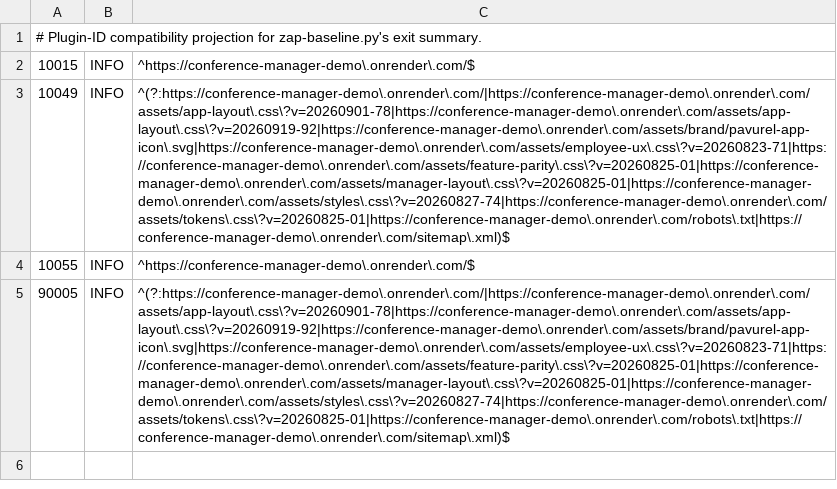
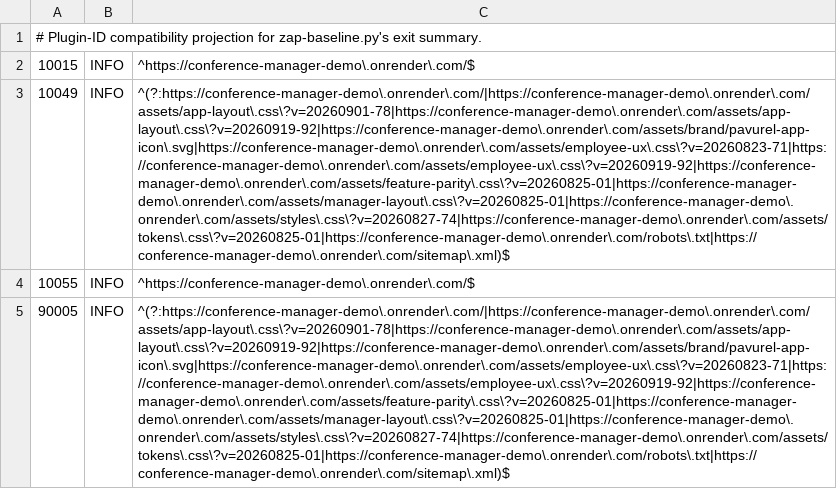
Before and after one commit to floriankreutzer/conference-manager, a TSV file: .zap/customer-demo-summary.tsv, drawn as a sheet; the diff names each change by its address in the sheet, - before the commit and + after, or states it on an @@ line.

Commit message:
security: align ZAP summary with reviewed current CSS URL

```diff
--- a/.zap/customer-demo-summary.tsv
+++ b/.zap/customer-demo-summary.tsv
-C3: ^(?:https://conference-manager-demo\.onrender\.com/|https://conference-manager-demo\.onrender\.com/assets/app-layout\.css\?v=20260901-78|https://conference-manager-demo\.onrender\.com/assets/app-layout\.css\?v=20260919-92|https://conference-manager-demo\.onrender\.com/assets/brand/pavurel-app-icon\.svg|https://conference-manager-demo\.onrender\.com/assets/employee-ux\.css\?v=20260823-71|https://conference-manager-demo\.onrender\.com/assets/feature-parity\.css\?v=20260825-01|https://conference-manager-demo\.onrender\.com/assets/manager-layout\.css\?v=20260825-01|https://conference-manager-demo\.onrender\.com/assets/styles\.css\?v=20260827-74|https://conference-manager-demo\.onrender\.com/assets/tokens\.css\?v=20260825-01|https://conference-manager-demo\.onrender\.com/robots\.txt|https://conference-manager-demo\.onrender\.com/sitemap\.xml)$
+C3: ^(?:https://conference-manager-demo\.onrender\.com/|https://conference-manager-demo\.onrender\.com/assets/app-layout\.css\?v=20260901-78|https://conference-manager-demo\.onrender\.com/assets/app-layout\.css\?v=20260919-92|https://conference-manager-demo\.onrender\.com/assets/brand/pavurel-app-icon\.svg|https://conference-manager-demo\.onrender\.com/assets/employee-ux\.css\?v=20260823-71|https://conference-manager-demo\.onrender\.com/assets/employee-ux\.css\?v=20260919-92|https://conference-manager-demo\.onrender\.com/assets/feature-parity\.css\?v=20260825-01|https://conference-manager-demo\.onrender\.com/assets/manager-layout\.css\?v=20260825-01|https://conference-manager-demo\.onrender\.com/assets/styles\.css\?v=20260827-74|https://conference-manager-demo\.onrender\.com/assets/tokens\.css\?v=20260825-01|https://conference-manager-demo\.onrender\.com/robots\.txt|https://conference-manager-demo\.onrender\.com/sitemap\.xml)$
-C5: ^(?:https://conference-manager-demo\.onrender\.com/|https://conference-manager-demo\.onrender\.com/assets/app-layout\.css\?v=20260901-78|https://conference-manager-demo\.onrender\.com/assets/app-layout\.css\?v=20260919-92|https://conference-manager-demo\.onrender\.com/assets/brand/pavurel-app-icon\.svg|https://conference-manager-demo\.onrender\.com/assets/employee-ux\.css\?v=20260823-71|https://conference-manager-demo\.onrender\.com/assets/feature-parity\.css\?v=20260825-01|https://conference-manager-demo\.onrender\.com/assets/manager-layout\.css\?v=20260825-01|https://conference-manager-demo\.onrender\.com/assets/styles\.css\?v=20260827-74|https://conference-manager-demo\.onrender\.com/assets/tokens\.css\?v=20260825-01|https://conference-manager-demo\.onrender\.com/robots\.txt|https://conference-manager-demo\.onrender\.com/sitemap\.xml)$
+C5: ^(?:https://conference-manager-demo\.onrender\.com/|https://conference-manager-demo\.onrender\.com/assets/app-layout\.css\?v=20260901-78|https://conference-manager-demo\.onrender\.com/assets/app-layout\.css\?v=20260919-92|https://conference-manager-demo\.onrender\.com/assets/brand/pavurel-app-icon\.svg|https://conference-manager-demo\.onrender\.com/assets/employee-ux\.css\?v=20260823-71|https://conference-manager-demo\.onrender\.com/assets/employee-ux\.css\?v=20260919-92|https://conference-manager-demo\.onrender\.com/assets/feature-parity\.css\?v=20260825-01|https://conference-manager-demo\.onrender\.com/assets/manager-layout\.css\?v=20260825-01|https://conference-manager-demo\.onrender\.com/assets/styles\.css\?v=20260827-74|https://conference-manager-demo\.onrender\.com/assets/tokens\.css\?v=20260825-01|https://conference-manager-demo\.onrender\.com/robots\.txt|https://conference-manager-demo\.onrender\.com/sitemap\.xml)$
```
